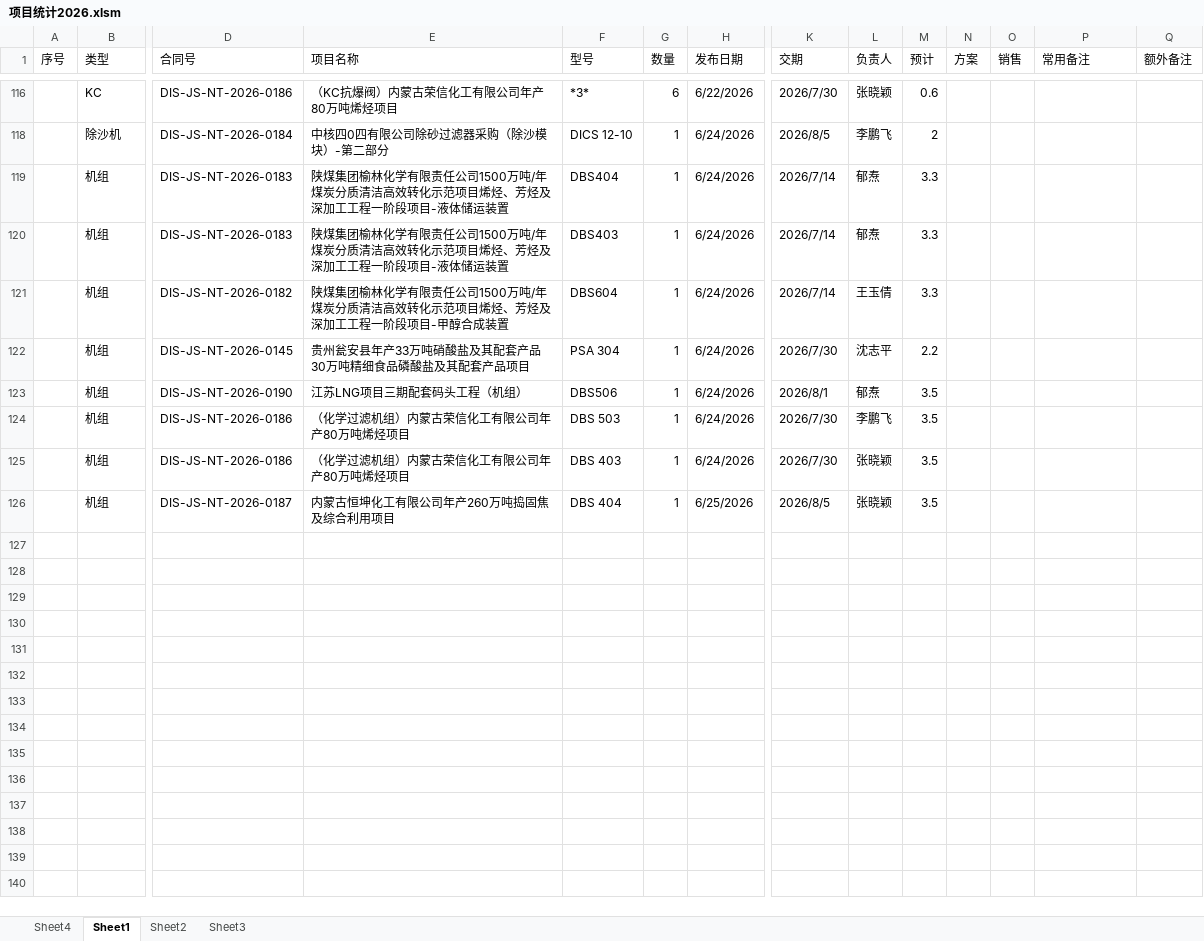
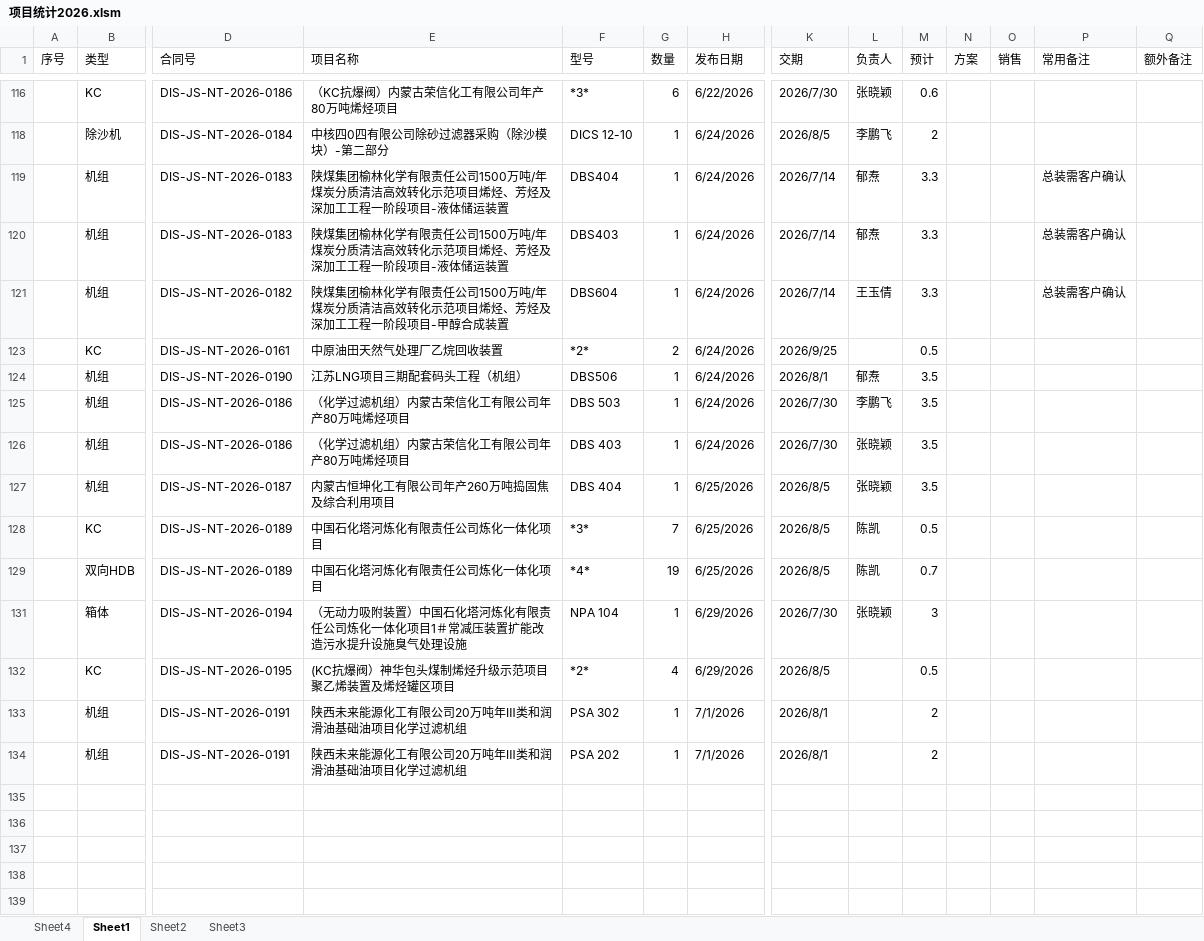
Before and after one commit to bajunbaba-debug/OrderTracking, an Excel workbook: 项目统计2026.xlsm, sheet Sheet1, drawn as a sheet; only a part is shown, gaps mark what is left out; values as stored, in another font and other column widths than the file's, no cell formats; charts and pictures and conditional formats not drawn; removed rows and columns are numbered as before the commit, all else as after; rows hold the shown columns only; the diff covers the shown part only; the diff names each change by its address in the sheet, - before the commit and + after, or states it on an @@ line.

```diff
--- a/项目统计2026.xlsm (sheet Sheet1)
+++ b/项目统计2026.xlsm (sheet Sheet1)
-P119:P121 (常用备注): (empty)
+P119:P121 (常用备注): 总装需客户确认
-row 122:  | 机组 | DIS-JS-NT-2026-0145 | 贵州瓮安县年产33万吨硝酸盐及其配套产品30万吨精细食品磷酸盐及其配套产品项目 | PSA 304 | 1 | 6/24/2026 | 2026/7/30 | 沈志平 | 2.2
+row 123:  | KC | DIS-JS-NT-2026-0161 | 中原油田天然气处理厂乙烷回收装置 | *2* | 2 | 6/24/2026 | 2026/9/25 |  | 0.5
+row 128:  | KC | DIS-JS-NT-2026-0189 | 中国石化塔河炼化有限责任公司炼化一体化项目 | *3* | 7 | 6/25/2026 | 2026/8/5 | 陈凯 | 0.5
+row 129:  | 双向HDB | DIS-JS-NT-2026-0189 | 中国石化塔河炼化有限责任公司炼化一体化项目 | *4* | 19 | 6/25/2026 | 2026/8/5 | 陈凯 | 0.7
+row 131:  | 箱体 | DIS-JS-NT-2026-0194 | （无动力吸附装置）中国石化塔河炼化有限责任公司炼化一体化项目1＃常减压装置扩能改造污水提升设施臭气处理设施 | NPA 104 | 1 | 6/29/2026 | 2026/7/30 | 张晓颖 | 3
+row 132:  | KC | DIS-JS-NT-2026-0195 | (KC抗爆阀）神华包头煤制烯烃升级示范项目聚乙烯装置及烯烃罐区项目 | *2* | 4 | 6/29/2026 | 2026/8/5 |  | 0.5
+row 133:  | 机组 | DIS-JS-NT-2026-0191 | 陕西未来能源化工有限公司20万吨年Ⅲ类和润滑油基础油项目化学过滤机组 | PSA 302 | 1 | 7/1/2026 | 2026/8/1 |  | 2
+row 134:  | 机组 | DIS-JS-NT-2026-0191 | 陕西未来能源化工有限公司20万吨年Ⅲ类和润滑油基础油项目化学过滤机组 | PSA 202 | 1 | 7/1/2026 | 2026/8/1 |  | 2
+row 135: (empty)
+row 136: (empty)
+row 137: (empty)
+row 138: (empty)
+row 139: (empty)
```
Also changed, not shown: 11 added rows, 5 removed rows and 7 edited cells elsewhere in this sheet, sheet Sheet4, sheet Sheet2, cell formats, hidden cells, charts or pictures, 13 other files.
